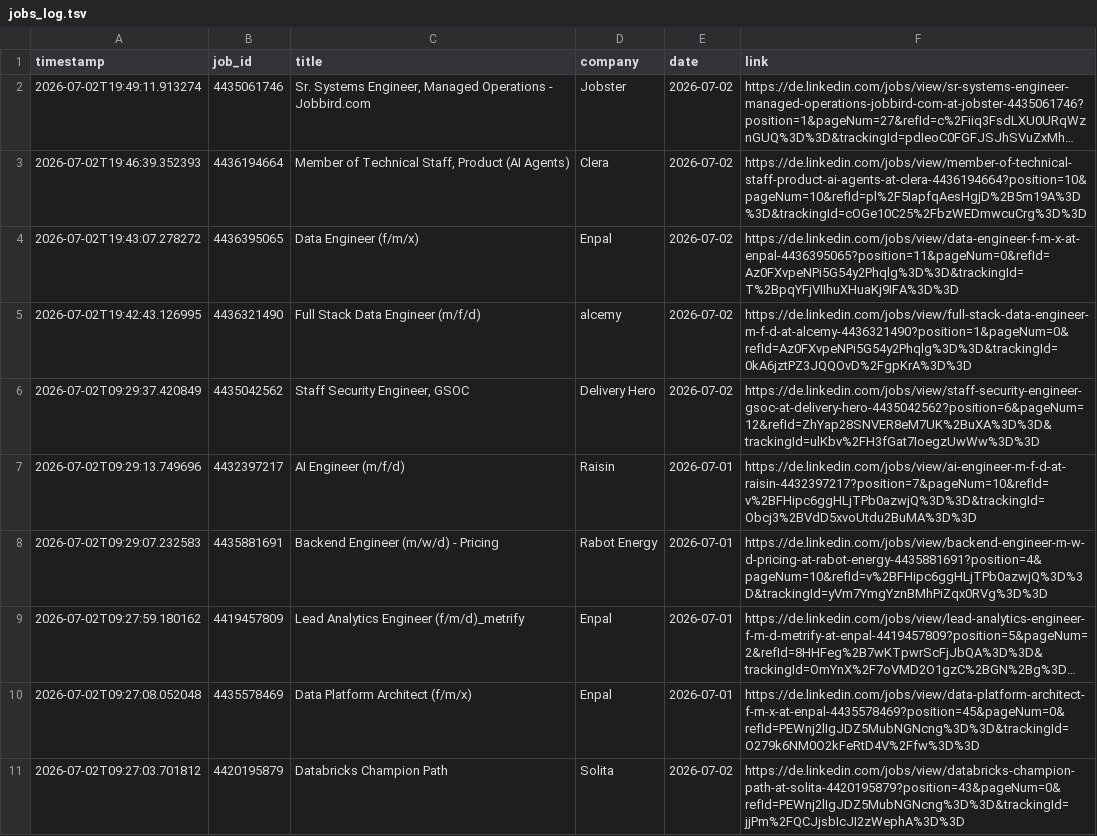
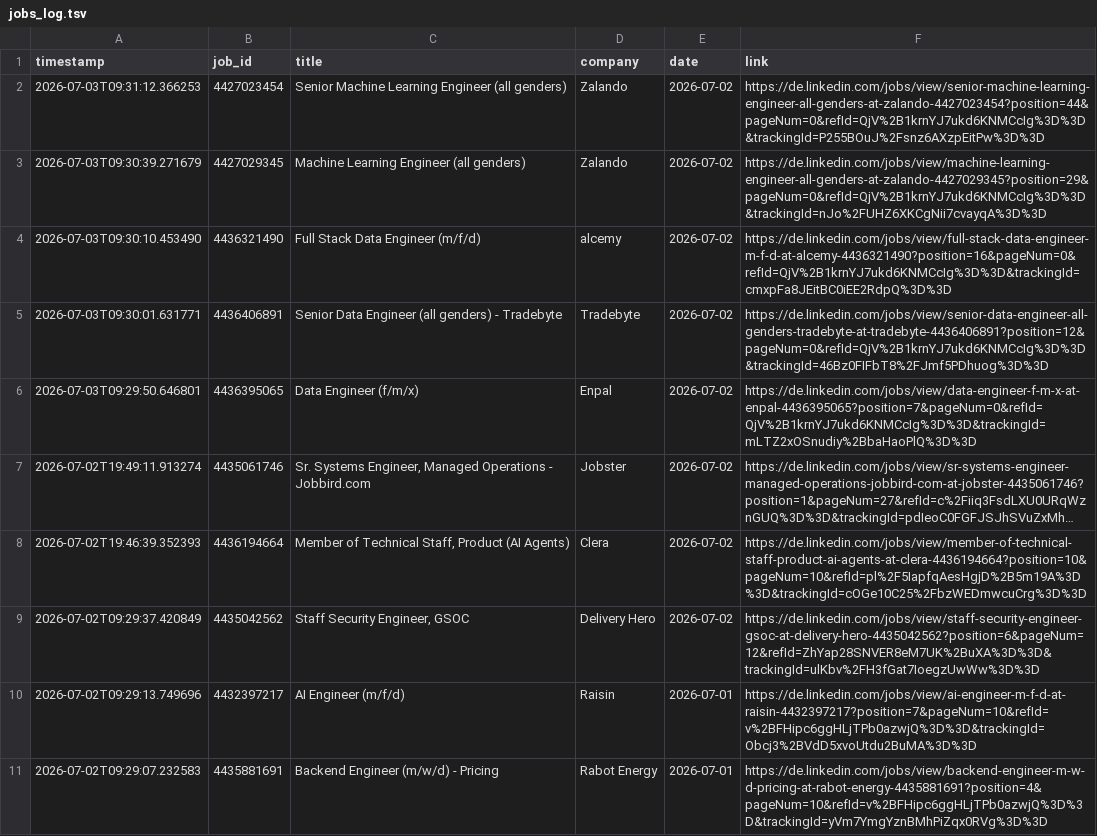
Before and after one commit to mugundanaswin/Data_Engineering, a TSV file: webscrapping_projects/scheduled/outputs/jobs_log.tsv, drawn as a sheet; only a part is shown; the shorter side is filled out with more unchanged rows; long unchanged cells end in …; removed rows and columns are numbered as before the commit, all else as after; the diff names each change by its address in the sheet, - before the commit and + after, or states it on an @@ line.

```diff
--- a/webscrapping_projects/scheduled/outputs/jobs_log.tsv
+++ b/webscrapping_projects/scheduled/outputs/jobs_log.tsv
+row 2: 2026-07-03T09:31:12.366253 | 4427023454 | Senior Machine Learning Engineer (all genders) | Zalando | 2026-07-02 | https://de.linkedin.com/jobs/view/senior-machine-learning-engineer-all-genders-at-zalando-4427023454?position=44&pageNum=0&refId=QjV%2B1krnYJ7ukd6KNMCcIg%3D%3D&trackingId=P255BOuJ%2Fsnz6AXzpEitPw%3D%3D
+row 3: 2026-07-03T09:30:39.271679 | 4427029345 | Machine Learning Engineer (all genders) | Zalando | 2026-07-02 | https://de.linkedin.com/jobs/view/machine-learning-engineer-all-genders-at-zalando-4427029345?position=29&pageNum=0&refId=QjV%2B1krnYJ7ukd6KNMCcIg%3D%3D&trackingId=nJo%2FUHZ6XKCgNii7cvayqA%3D%3D
+row 4: 2026-07-03T09:30:10.453490 | 4436321490 | Full Stack Data Engineer (m/f/d) | alcemy | 2026-07-02 | https://de.linkedin.com/jobs/view/full-stack-data-engineer-m-f-d-at-alcemy-4436321490?position=16&pageNum=0&refId=QjV%2B1krnYJ7ukd6KNMCcIg%3D%3D&trackingId=cmxpFa8JEitBC0iEE2RdpQ%3D%3D
+row 5: 2026-07-03T09:30:01.631771 | 4436406891 | Senior Data Engineer (all genders) - Tradebyte | Tradebyte | 2026-07-02 | https://de.linkedin.com/jobs/view/senior-data-engineer-all-genders-tradebyte-at-tradebyte-4436406891?position=12&pageNum=0&refId=QjV%2B1krnYJ7ukd6KNMCcIg%3D%3D&trackingId=46Bz0FIFbT8%2FJmf5PDhuog%3D%3D
+row 6: 2026-07-03T09:29:50.646801 | 4436395065 | Data Engineer (f/m/x) | Enpal | 2026-07-02 | https://de.linkedin.com/jobs/view/data-engineer-f-m-x-at-enpal-4436395065?position=7&pageNum=0&refId=QjV%2B1krnYJ7ukd6KNMCcIg%3D%3D&trackingId=mLTZ2xOSnudiy%2BbaHaoPlQ%3D%3D
-row 4: 2026-07-02T19:43:07.278272 | 4436395065 | Data Engineer (f/m/x) | Enpal | 2026-07-02 | https://de.linkedin.com/jobs/view/data-engineer-f-m-x-at-enpal-4436395065?position=11&pageNum=0&refId=Az0FXvpeNPi5G54y2Phqlg%3D%3D&trackingId=T%2BpqYFjVIIhuXHuaKj9IFA%3D%3D
-row 5: 2026-07-02T19:42:43.126995 | 4436321490 | Full Stack Data Engineer (m/f/d) | alcemy | 2026-07-02 | https://de.linkedin.com/jobs/view/full-stack-data-engineer-m-f-d-at-alcemy-4436321490?position=1&pageNum=0&refId=Az0FXvpeNPi5G54y2Phqlg%3D%3D&trackingId=0kA6jztPZ3JQQOvD%2FgpKrA%3D%3D
```
